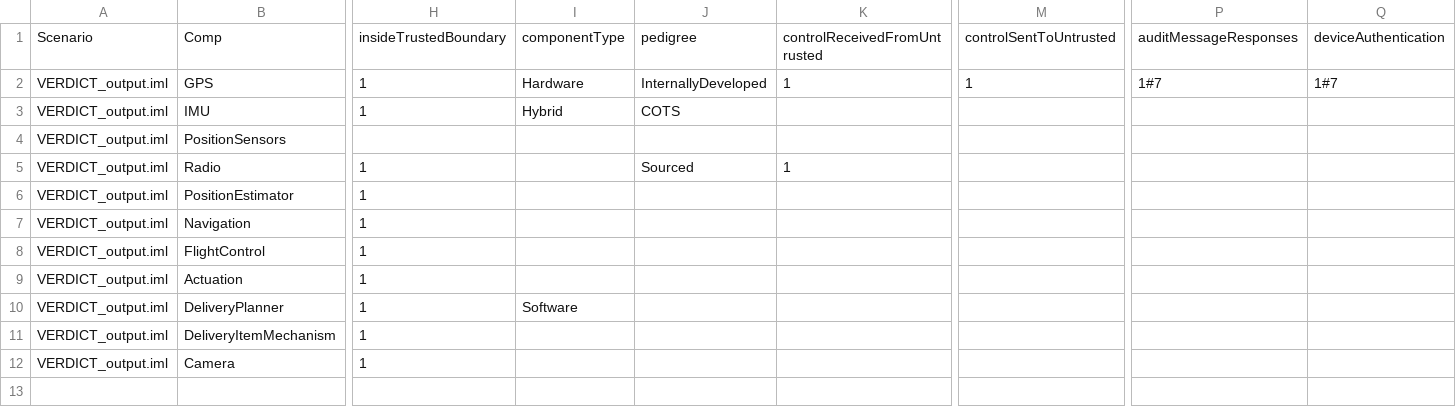
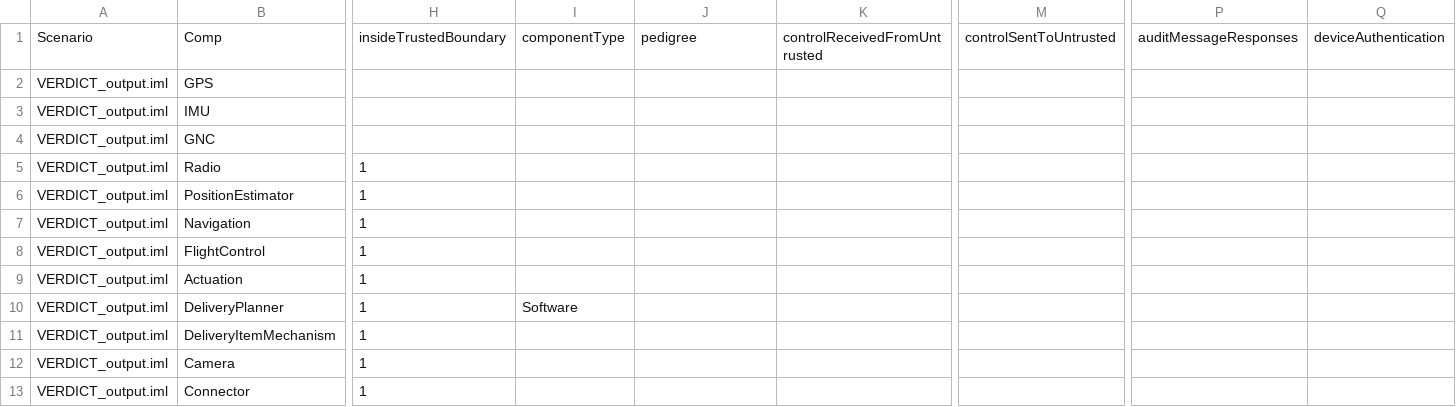
Before and after one commit to ge-high-assurance/VERDICT, a CSV file: tools/verdict-back-ends/STEM/CSVData/ScnCompProps.csv, drawn as a sheet; only a part is shown, gaps mark what is left out; removed rows and columns are numbered as before the commit, all else as after; rows hold the shown columns only; the diff covers the shown part only; the diff names each change by its address in the sheet, - before the commit and + after, or states it on an @@ line.

```diff
--- a/tools/verdict-back-ends/STEM/CSVData/ScnCompProps.csv
+++ b/tools/verdict-back-ends/STEM/CSVData/ScnCompProps.csv
-H2:H3: 1
+H2:H3: (empty)
-I2: Hardware
+I2: (empty)
-J2: InternallyDeveloped
+J2: (empty)
-K2: 1
+K2: (empty)
-M2: 1
+M2: (empty)
-P2: 1#7
+P2: (empty)
-Q2: 1#7
+Q2: (empty)
-I3: Hybrid
+I3: (empty)
-J3: COTS
+J3: (empty)
-row 4: VERDICT_output.iml | PositionSensors
+row 4: VERDICT_output.iml | GNC
-J5: Sourced
+J5: (empty)
-K5: 1
+K5: (empty)
+row 13: VERDICT_output.iml | Connector | 1
```
Also changed, not shown: 21 edited cells elsewhere in this file, tools/verdict-back-ends/STEM/CSVData/ScnArch.csv, tools/verdict-back-ends/STEM/CSVData/ScnConnectionProps.csv, 9 other files.
